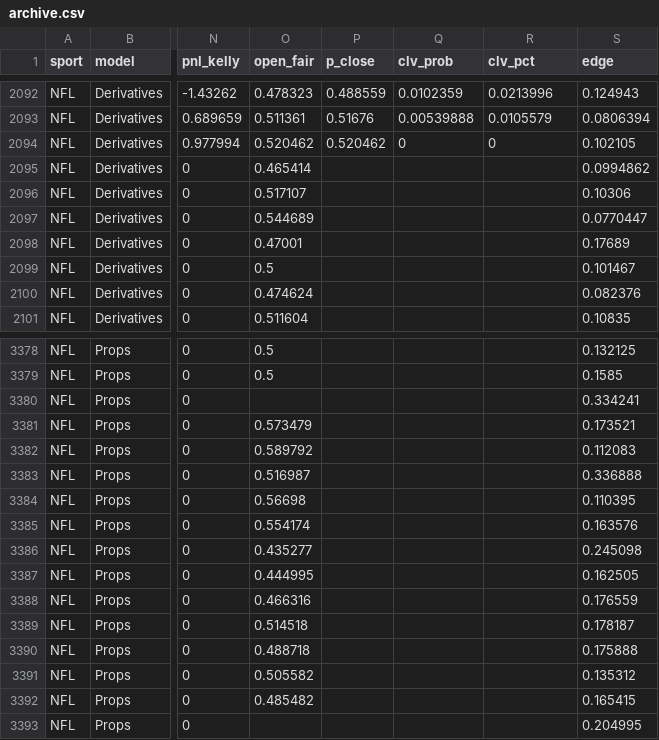
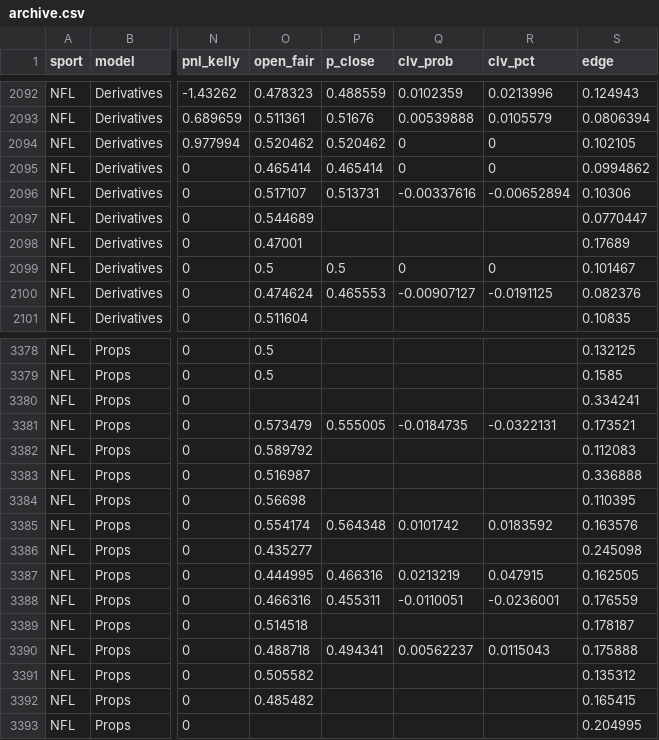
Before and after one commit to Charlie-feinstein/whizard-results, a CSV file: state/archive.csv, drawn as a sheet; only a part is shown, gaps mark what is left out; the diff covers the shown part only; the diff names each change by its address in the sheet, - before the commit and + after, or states it on an @@ line.

Commit message:
results 2026-11-19T14:41:04Z

```diff
--- a/state/archive.csv
+++ b/state/archive.csv
-P2095 (p_close): (empty)
+P2095 (p_close): 0.465414
-Q2095 (clv_prob): (empty)
+Q2095 (clv_prob): 0
-R2095 (clv_pct): (empty)
+R2095 (clv_pct): 0
-P2096 (p_close): (empty)
+P2096 (p_close): 0.513731
-Q2096 (clv_prob): (empty)
+Q2096 (clv_prob): -0.00337616
-R2096 (clv_pct): (empty)
+R2096 (clv_pct): -0.00652894
-P2099 (p_close): (empty)
+P2099 (p_close): 0.5
-Q2099 (clv_prob): (empty)
+Q2099 (clv_prob): 0
-R2099 (clv_pct): (empty)
+R2099 (clv_pct): 0
-P2100 (p_close): (empty)
+P2100 (p_close): 0.465553
-Q2100 (clv_prob): (empty)
+Q2100 (clv_prob): -0.00907127
-R2100 (clv_pct): (empty)
+R2100 (clv_pct): -0.0191125
-P3381 (p_close): (empty)
+P3381 (p_close): 0.555005
-Q3381 (clv_prob): (empty)
+Q3381 (clv_prob): -0.0184735
-R3381 (clv_pct): (empty)
+R3381 (clv_pct): -0.0322131
-P3385 (p_close): (empty)
+P3385 (p_close): 0.564348
-Q3385 (clv_prob): (empty)
+Q3385 (clv_prob): 0.0101742
-R3385 (clv_pct): (empty)
+R3385 (clv_pct): 0.0183592
-P3387 (p_close): (empty)
+P3387 (p_close): 0.466316
-Q3387 (clv_prob): (empty)
+Q3387 (clv_prob): 0.0213219
-R3387 (clv_pct): (empty)
+R3387 (clv_pct): 0.047915
-P3388 (p_close): (empty)
+P3388 (p_close): 0.455311
-Q3388 (clv_prob): (empty)
+Q3388 (clv_prob): -0.0110051
-R3388 (clv_pct): (empty)
+R3388 (clv_pct): -0.0236001
-P3390 (p_close): (empty)
+P3390 (p_close): 0.494341
-Q3390 (clv_prob): (empty)
+Q3390 (clv_prob): 0.00562237
-R3390 (clv_pct): (empty)
+R3390 (clv_pct): 0.0115043
```
Also changed, not shown: 15 edited cells elsewhere in this file, 1 other file.
